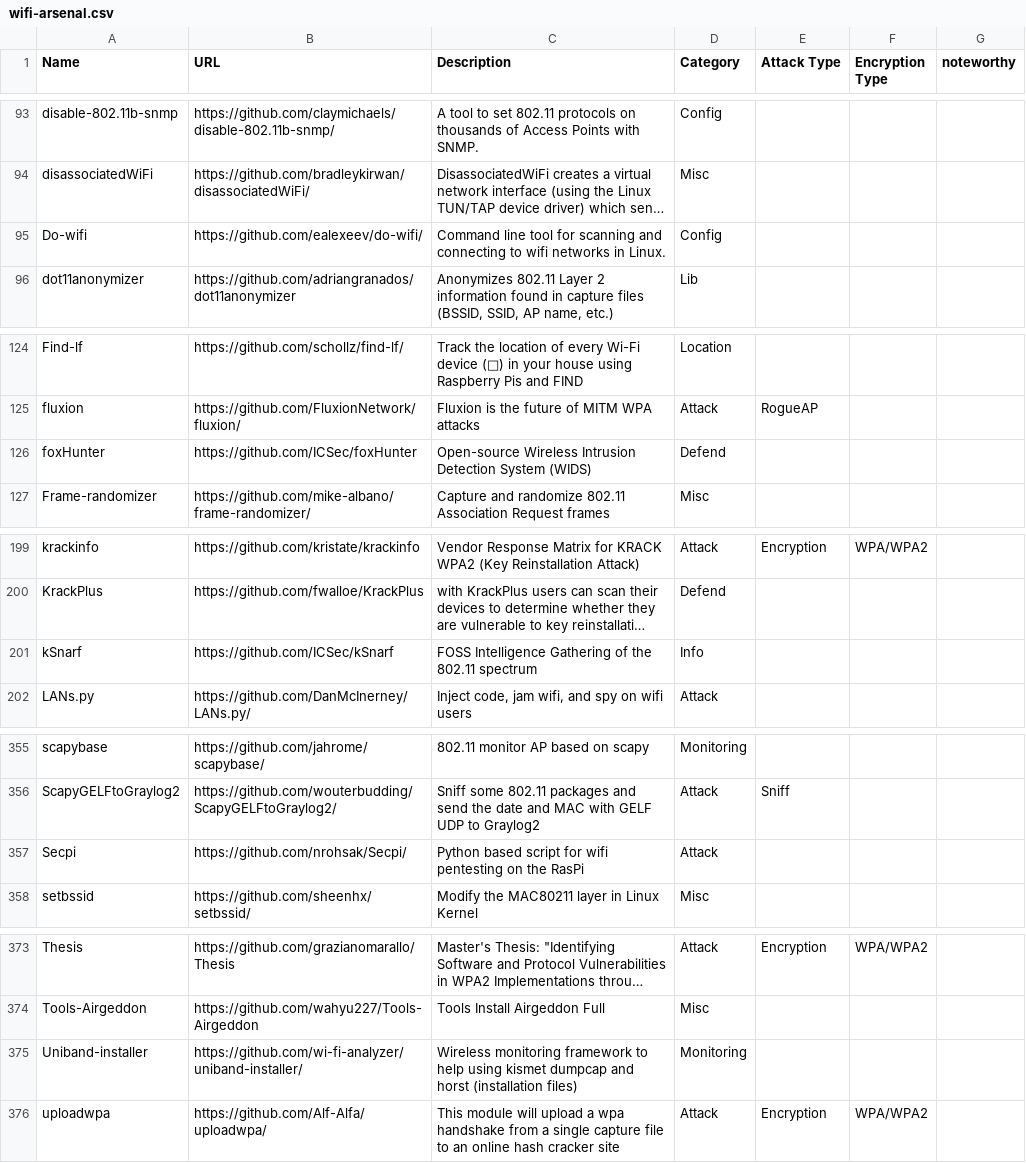
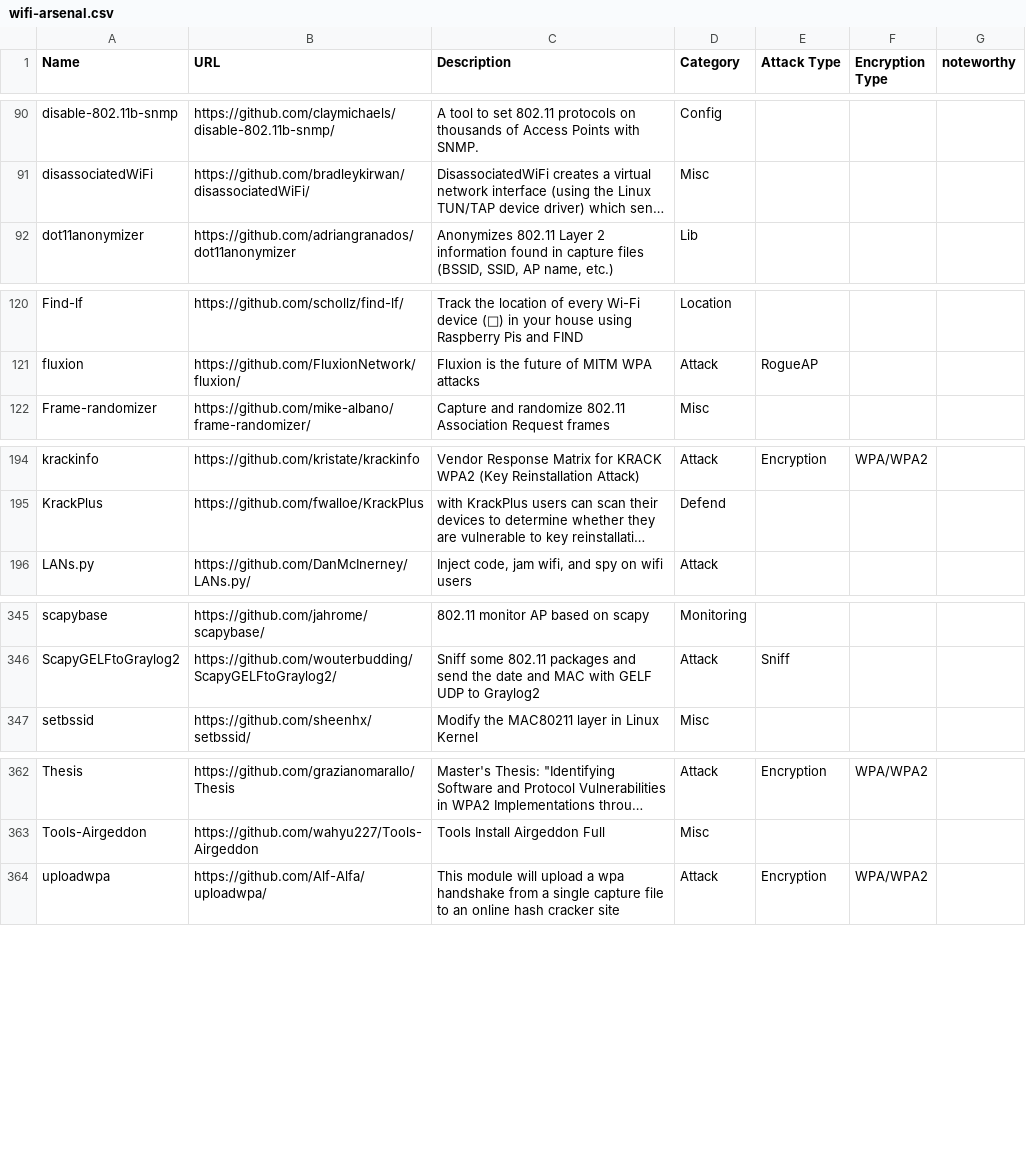
Before and after one commit to KseniiaD/wifi-arsenal, a CSV file: wifi-arsenal.csv, drawn as a sheet; only a part is shown, gaps mark what is left out; long unchanged cells end in …; the diff covers the shown part only; the diff names each change by its address in the sheet, - before the commit and + after, or states it on an @@ line.

```diff
--- a/wifi-arsenal.csv
+++ b/wifi-arsenal.csv
-row 95: Do-wifi | https://github.com/ealexeev/do-wifi/ | Command line tool for scanning and connecting to wifi networks in Linux. | Config
-row 126: foxHunter | https://github.com/ICSec/foxHunter | Open-source Wireless Intrusion Detection System (WIDS) | Defend
-row 201: kSnarf | https://github.com/ICSec/kSnarf | FOSS Intelligence Gathering of the 802.11 spectrum | Info
-row 357: Secpi | https://github.com/nrohsak/Secpi/ | Python based script for wifi pentesting on the RasPi | Attack
-row 375: Uniband-installer | https://github.com/wi-fi-analyzer/uniband-installer/ | Wireless monitoring framework to help using kismet dumpcap and horst (installation files) | Monitoring
```
Also changed, not shown: 15 removed rows elsewhere in this file, 1 other file.
